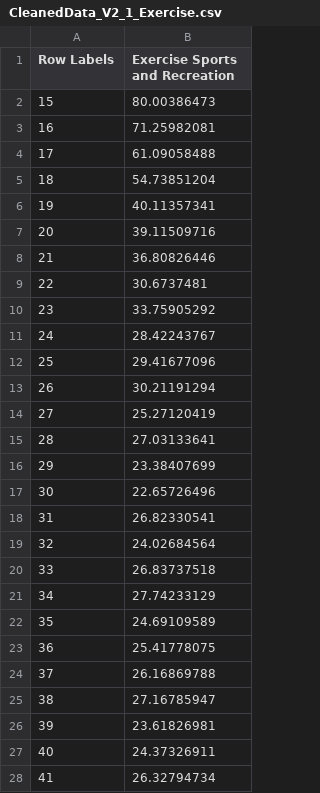
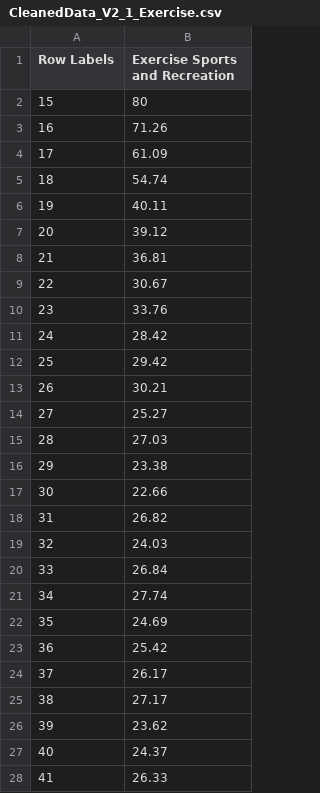
Before and after one commit to chaitraligharat/infoVisGroupProj, a CSV file: Raw_Data/V3/CleanedData_V2_1_Exercise.csv, drawn as a sheet; only a part is shown; the diff covers the shown part only.

```diff
--- a/Raw_Data/V3/CleanedData_V2_1_Exercise.csv
+++ b/Raw_Data/V3/CleanedData_V2_1_Exercise.csv
@@ -1,28 +1,28 @@
 Row Labels,Exercise Sports and Recreation
-15,80.00386473
-16,71.25982081
-17,61.09058488
-18,54.73851204
-19,40.11357341
-20,39.11509716
-21,36.80826446
-22,30.6737481
-23,33.75905292
-24,28.42243767
-25,29.41677096
-26,30.21191294
-27,25.27120419
-28,27.03133641
-29,23.38407699
-30,22.65726496
-31,26.82330541
-32,24.02684564
-33,26.83737518
-34,27.74233129
-35,24.69109589
-36,25.41778075
-37,26.16869788
-38,27.16785947
-39,23.61826981
-40,24.37326911
-41,26.32794734
+15,80
+16,71.26
+17,61.09
+18,54.74
+19,40.11
+20,39.12
+21,36.81
+22,30.67
+23,33.76
+24,28.42
+25,29.42
+26,30.21
+27,25.27
+28,27.03
+29,23.38
+30,22.66
+31,26.82
+32,24.03
+33,26.84
+34,27.74
+35,24.69
+36,25.42
+37,26.17
+38,27.17
+39,23.62
+40,24.37
+41,26.33
```
Also changed, not shown: 39 edited cells elsewhere in this file, Raw_Data/V3/CleanedData_V2_1.csv, Raw_Data/V3/CleanedData_V2_1_Education.csv, 3 other files.
